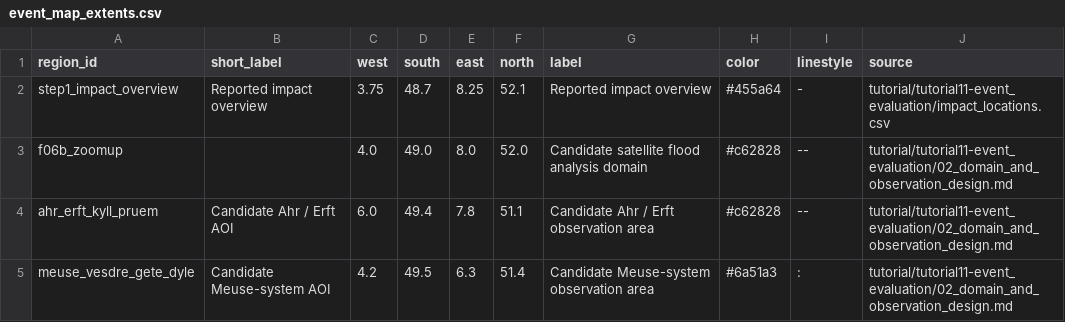
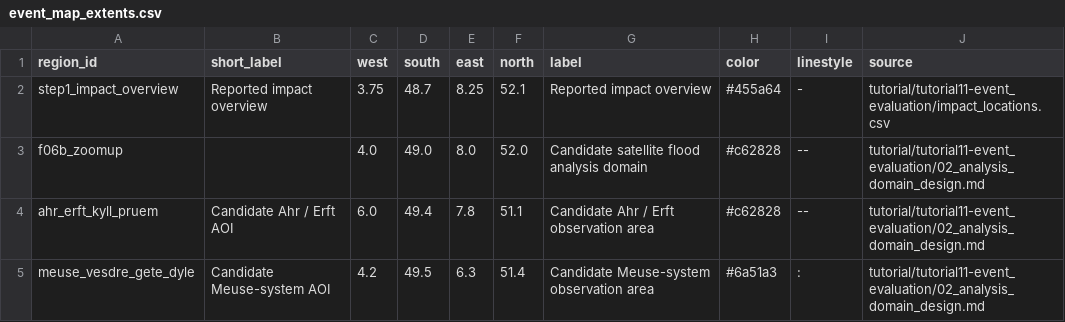
Before and after one commit to global-hydrodynamics/cmf_v5_beta, a CSV file: tutorial/tutorial11-event_evaluation/metadata/event_map_extents.csv, drawn as a sheet.

Commit message:
event analysis update

```diff
--- a/tutorial/tutorial11-event_evaluation/metadata/event_map_extents.csv
+++ b/tutorial/tutorial11-event_evaluation/metadata/event_map_extents.csv
@@ -2,4 +2,4 @@ region_id,short_label,west,south,east,north,label,color,linestyle,source
 step1_impact_overview,Reported impact overview,3.75,48.7,8.25,52.1,Reported impact overview,#455a64,-,tutorial/tutorial11-event_evaluation/impact_locations.csv
-f06b_zoomup,,4.0,49.0,8.0,52.0,Candidate satellite flood analysis domain,#c62828,--,tutorial/tutorial11-event_evaluation/02_domain_and_observation_design.md
-ahr_erft_kyll_pruem,Candidate Ahr / Erft AOI,6.0,49.4,7.8,51.1,Candidate Ahr / Erft observation area,#c62828,--,tutorial/tutorial11-event_evaluation/02_domain_and_observation_design.md
-meuse_vesdre_gete_dyle,Candidate Meuse-system AOI,4.2,49.5,6.3,51.4,Candidate Meuse-system observation area,#6a51a3,:,tutorial/tutorial11-event_evaluation/02_domain_and_observation_design.md
+f06b_zoomup,,4.0,49.0,8.0,52.0,Candidate satellite flood analysis domain,#c62828,--,tutorial/tutorial11-event_evaluation/02_analysis_domain_design.md
+ahr_erft_kyll_pruem,Candidate Ahr / Erft AOI,6.0,49.4,7.8,51.1,Candidate Ahr / Erft observation area,#c62828,--,tutorial/tutorial11-event_evaluation/02_analysis_domain_design.md
+meuse_vesdre_gete_dyle,Candidate Meuse-system AOI,4.2,49.5,6.3,51.4,Candidate Meuse-system observation area,#6a51a3,:,tutorial/tutorial11-event_evaluation/02_analysis_domain_design.md
```
Also changed, not shown: visualization/river_map/data/f06b_zoomup.csv, 23 other files.
